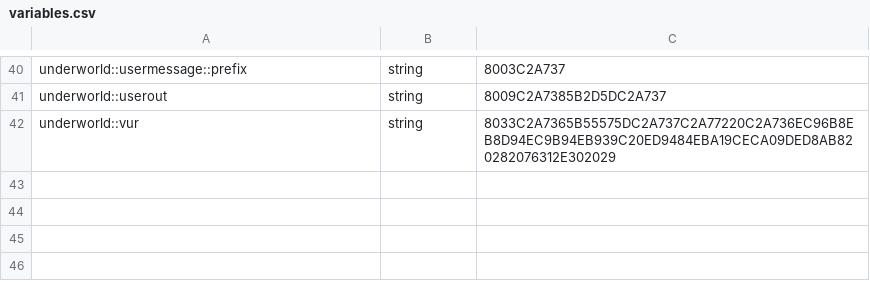
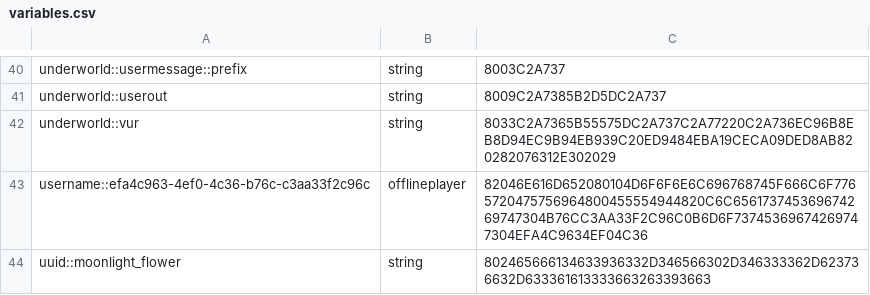
Before and after one commit to Leeseongrok/Minecraft_UnderWorld, a CSV file: plugins/Skript/variables.csv, drawn as a sheet; only a part is shown, gaps mark what is left out; the diff names each change by its address in the sheet, - before the commit and + after, or states it on an @@ line.

```diff
--- a/plugins/Skript/variables.csv
+++ b/plugins/Skript/variables.csv
+row 43: username::efa4c963-4ef0-4c36-b76c-c3aa33f2c96c | offlineplayer | 82046E616D652080104D6F6F6E6C696768745F666C6F7765720475756964800455554944820C6C656173745369674269747304B76CC3AA33F2C96C0B6D6F73745369674269747304EFA4C9634EF04C36
+row 44: uuid::moonlight_flower | string | 802465666134633936332D346566302D346333362D623736632D633361613333663263393663
```
Also changed, not shown: 16 other files.
